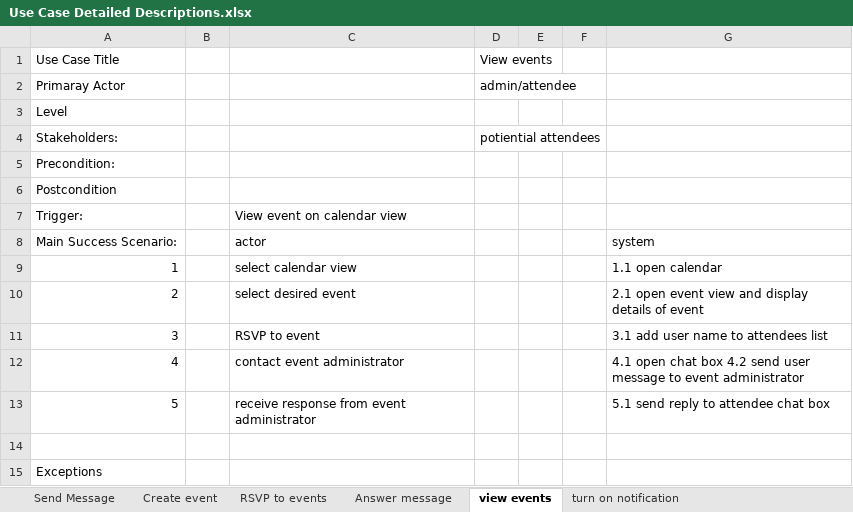
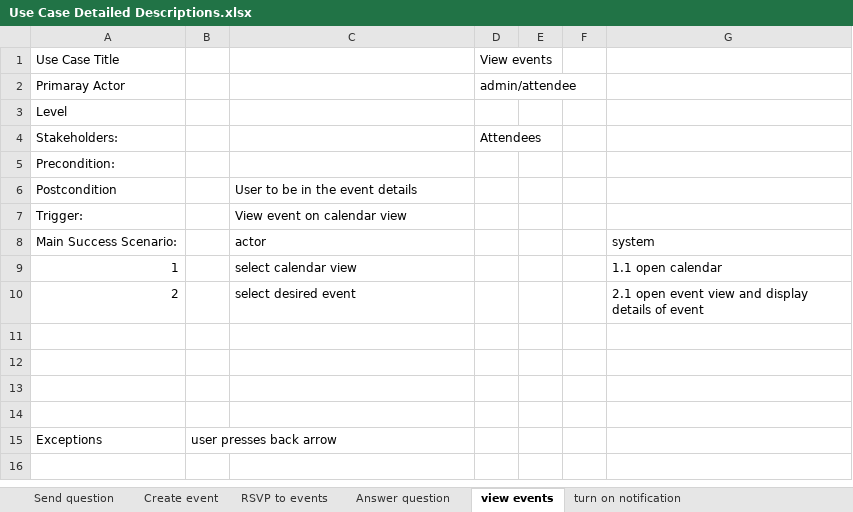
Before and after one commit to avorontsov21/EventEase-SEProject, an Excel workbook: Use Case Detailed Descriptions.xlsx, sheet view events, drawn as a sheet; values as stored, in another font and other column widths than the file's, no borders; removed rows and columns are numbered as before the commit, all else as after; the diff names each change by its address in the sheet, - before the commit and + after, or states it on an @@ line.

```diff
--- a/Use Case Detailed Descriptions.xlsx (sheet view events)
+++ b/Use Case Detailed Descriptions.xlsx (sheet view events)
-sheet tab: Send Message
+sheet tab: Send question
-sheet tab: Answer message
+sheet tab: Answer question
-D4: potiential attendees
+D4: Attendees
-C6: (empty)
+C6: User to be in the event details
-row 11: 3 |  | RSVP to event |  |  |  | 3.1 add user name to attendees list
-row 12: 4 |  | contact event administrator |  |  |  | 4.1 open chat box 4.2 send user message to event administrator
-row 13: 5 |  | receive response from event administrator |  |  |  | 5.1 send reply to attendee chat box
+row 12: (empty)
+row 13: (empty)
+row 14: (empty)
-B15: (empty)
+B15: user presses back arrow
```
Also changed, not shown: sheet turn on notification, sheet Create event, sheet Send question, sheet Answer question, sheet RSVP to events.
